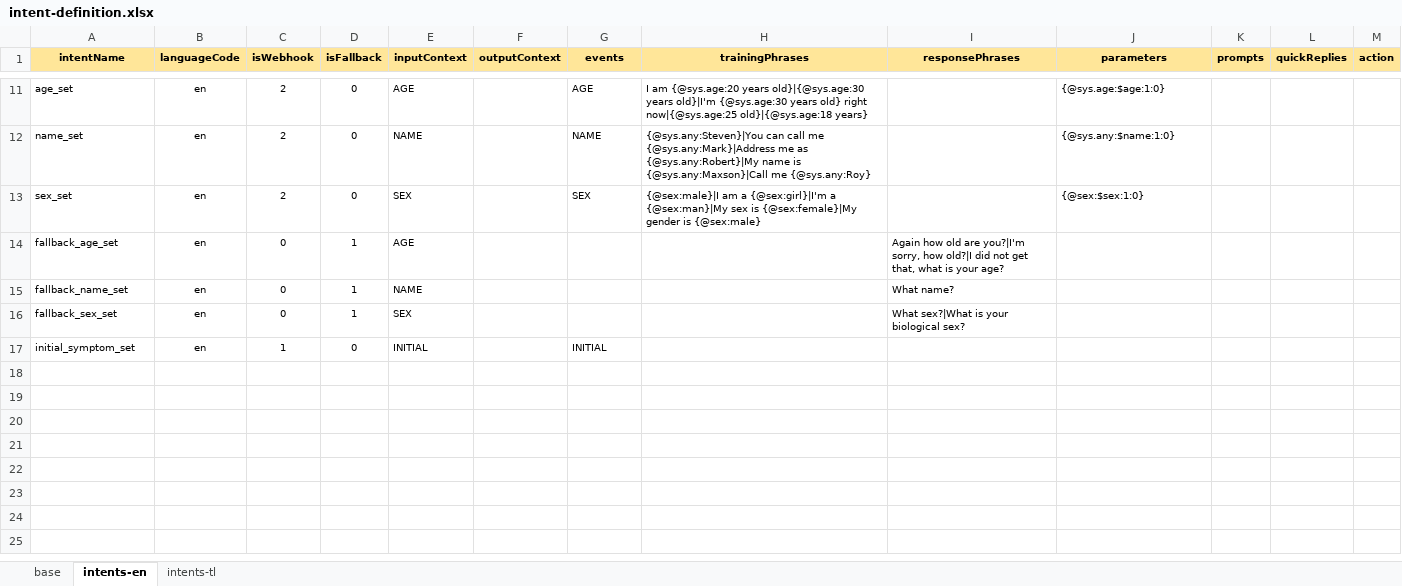
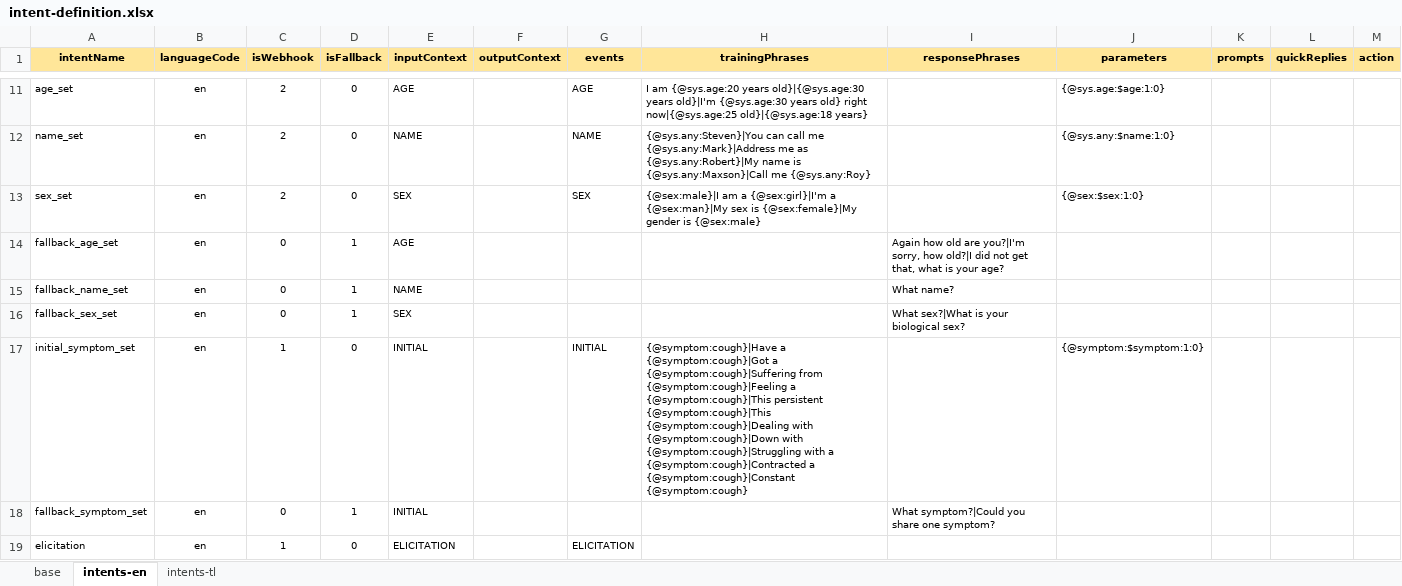
Before and after one commit to stevencastro31/Symptom-Checker-Chatbot, an Excel workbook: intent-definition.xlsx, sheet intents-en, drawn as a sheet; only a part is shown, gaps mark what is left out; values as stored, in another font and other column widths than the file's, no borders; the diff names each change by its address in the sheet, - before the commit and + after, or states it on an @@ line.

Commit message:
Initial Setup of Symptom Elicitation Phase Fulfillment.

```diff
--- a/intent-definition.xlsx (sheet intents-en)
+++ b/intent-definition.xlsx (sheet intents-en)
-H17 (trainingPhrases): (empty)
+H17 (trainingPhrases): {@symptom:cough}|Have a {@symptom:cough}|Got a {@symptom:cough}|Suffering from {@symptom:cough}|Feeling a {@symptom:cough}|This persistent {@symptom:cough}|This {@symptom:cough}|Dealing with {@symptom:cough}|Down with {@symptom:cough}|Struggling with a {@symptom:cough}|Contracted a {@symptom:cough}|Constant {@symptom:cough}
-J17 (parameters): (empty)
+J17 (parameters): {@symptom:$symptom:1:0}
+row 18: fallback_symptom_set | en | 0 | 1 | INITIAL |  |  |  | What symptom?|Could you share one symptom?
+row 19: elicitation | en | 1 | 0 | ELICITATION |  | ELICITATION
```
Also changed, not shown: 11 other files.
